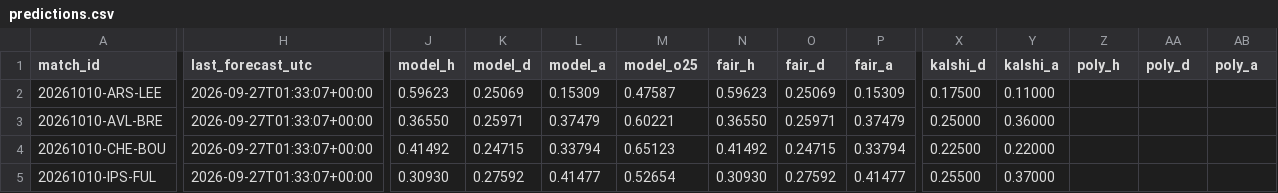
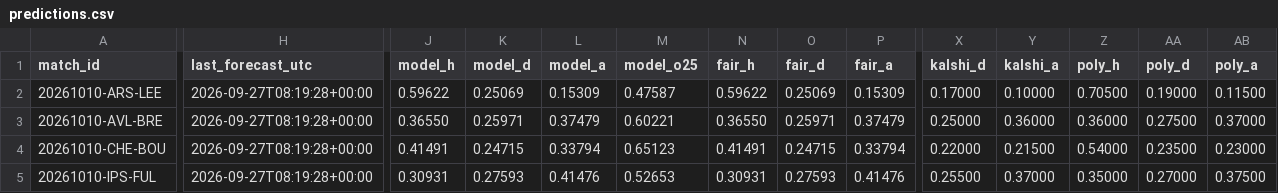
Before and after one commit to mahmedken/betting-analytics, a CSV file: data/ledger/predictions.csv, drawn as a sheet; only a part is shown, gaps mark what is left out; the diff covers the shown part only; the diff names each change by its address in the sheet, - before the commit and + after, or states it on an @@ line.

```diff
--- a/data/ledger/predictions.csv
+++ b/data/ledger/predictions.csv
-H2:H5 (last_forecast_utc): 2026-09-27T01:33:07+00:00
+H2:H5 (last_forecast_utc): 2026-09-27T08:19:28+00:00
-J2 (model_h): 0.59623
+J2 (model_h): 0.59622
-N2 (fair_h): 0.59623
+N2 (fair_h): 0.59622
-X2 (kalshi_d): 0.17500
+X2 (kalshi_d): 0.17000
-Y2 (kalshi_a): 0.11000
+Y2 (kalshi_a): 0.10000
-Z2 (poly_h): (empty)
+Z2 (poly_h): 0.70500
-AA2 (poly_d): (empty)
+AA2 (poly_d): 0.19000
-AB2 (poly_a): (empty)
+AB2 (poly_a): 0.11500
-Z3 (poly_h): (empty)
+Z3 (poly_h): 0.36000
-AA3 (poly_d): (empty)
+AA3 (poly_d): 0.27500
-AB3 (poly_a): (empty)
+AB3 (poly_a): 0.37000
-J4 (model_h): 0.41492
+J4 (model_h): 0.41491
-N4 (fair_h): 0.41492
+N4 (fair_h): 0.41491
-X4 (kalshi_d): 0.22500
+X4 (kalshi_d): 0.22000
-Y4 (kalshi_a): 0.22000
+Y4 (kalshi_a): 0.21500
-Z4 (poly_h): (empty)
+Z4 (poly_h): 0.54000
-AA4 (poly_d): (empty)
+AA4 (poly_d): 0.23500
-AB4 (poly_a): (empty)
+AB4 (poly_a): 0.23000
-J5 (model_h): 0.30930
+J5 (model_h): 0.30931
-K5 (model_d): 0.27592
+K5 (model_d): 0.27593
-L5 (model_a): 0.41477
+L5 (model_a): 0.41476
-M5 (model_o25): 0.52654
+M5 (model_o25): 0.52653
-N5 (fair_h): 0.30930
+N5 (fair_h): 0.30931
-O5 (fair_d): 0.27592
+O5 (fair_d): 0.27593
-P5 (fair_a): 0.41477
+P5 (fair_a): 0.41476
-Z5 (poly_h): (empty)
+Z5 (poly_h): 0.35000
-AA5 (poly_d): (empty)
+AA5 (poly_d): 0.27000
-AB5 (poly_a): (empty)
+AB5 (poly_a): 0.37500
```
Also changed, not shown: 63 edited cells elsewhere in this file, data/ledger/afcon_predictions.csv, 9 other files.
